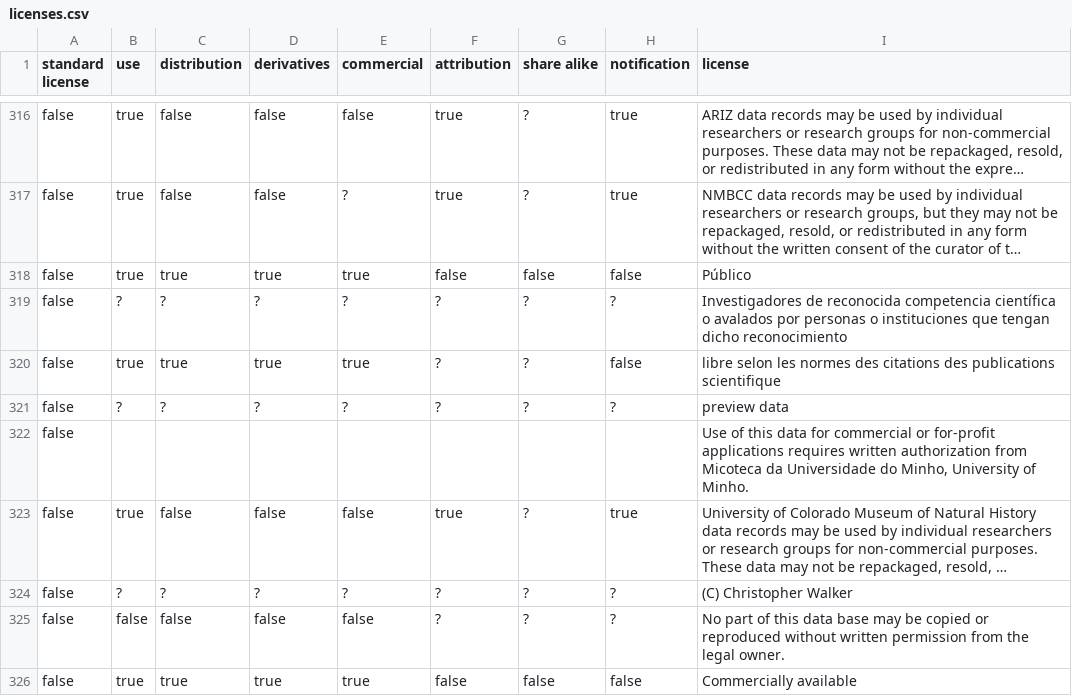
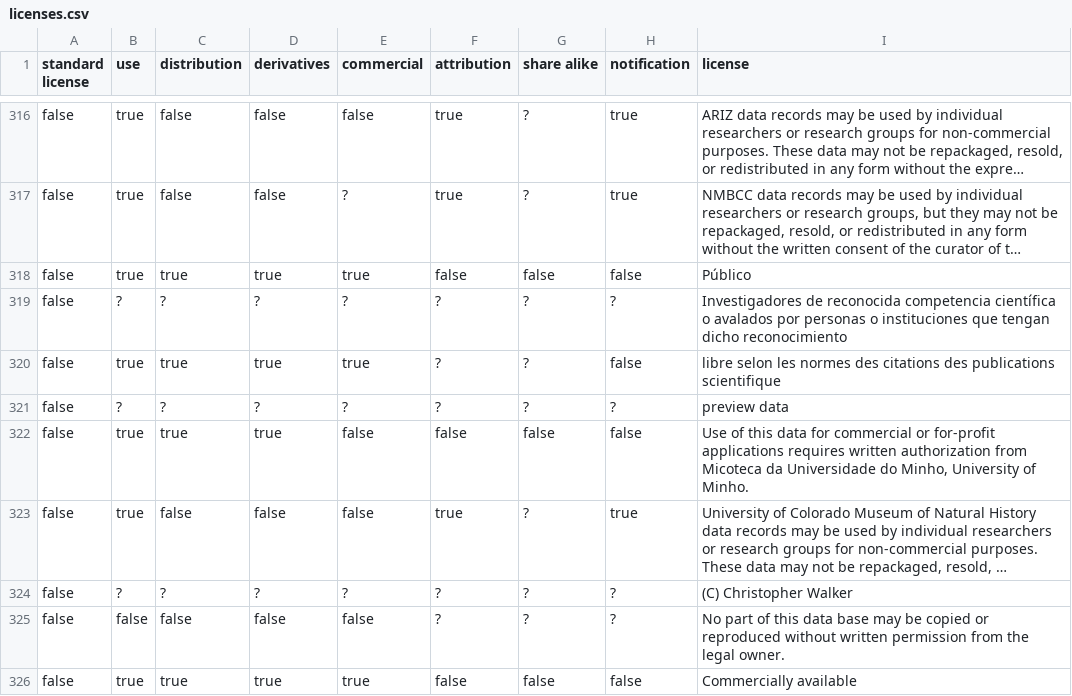
Before and after one commit to Datafable/gbif-data-licenses, a CSV file: data/licenses.csv, drawn as a sheet; only a part is shown, gaps mark what is left out; long unchanged cells end in …; removed rows and columns are numbered as before the commit, all else as after; the diff covers the shown part only; the diff names each change by its address in the sheet, - before the commit and + after, or states it on an @@ line.

Commit message:
Annotate more licenses

```diff
--- a/data/licenses.csv
+++ b/data/licenses.csv
-row 322: false |  |  |  |  |  |  |  | Use of this data for commercial or for-profit applications requires written authorization from Micoteca da Universidade do Minho, University of Minho.
+row 322: false | true | true | true | false | false | false | false | Use of this data for commercial or for-profit applications requires written authorization from Micoteca da Universidade do Minho, University of Minho.
```
Also changed, not shown: 16 added rows and 16 removed rows elsewhere in this file.
